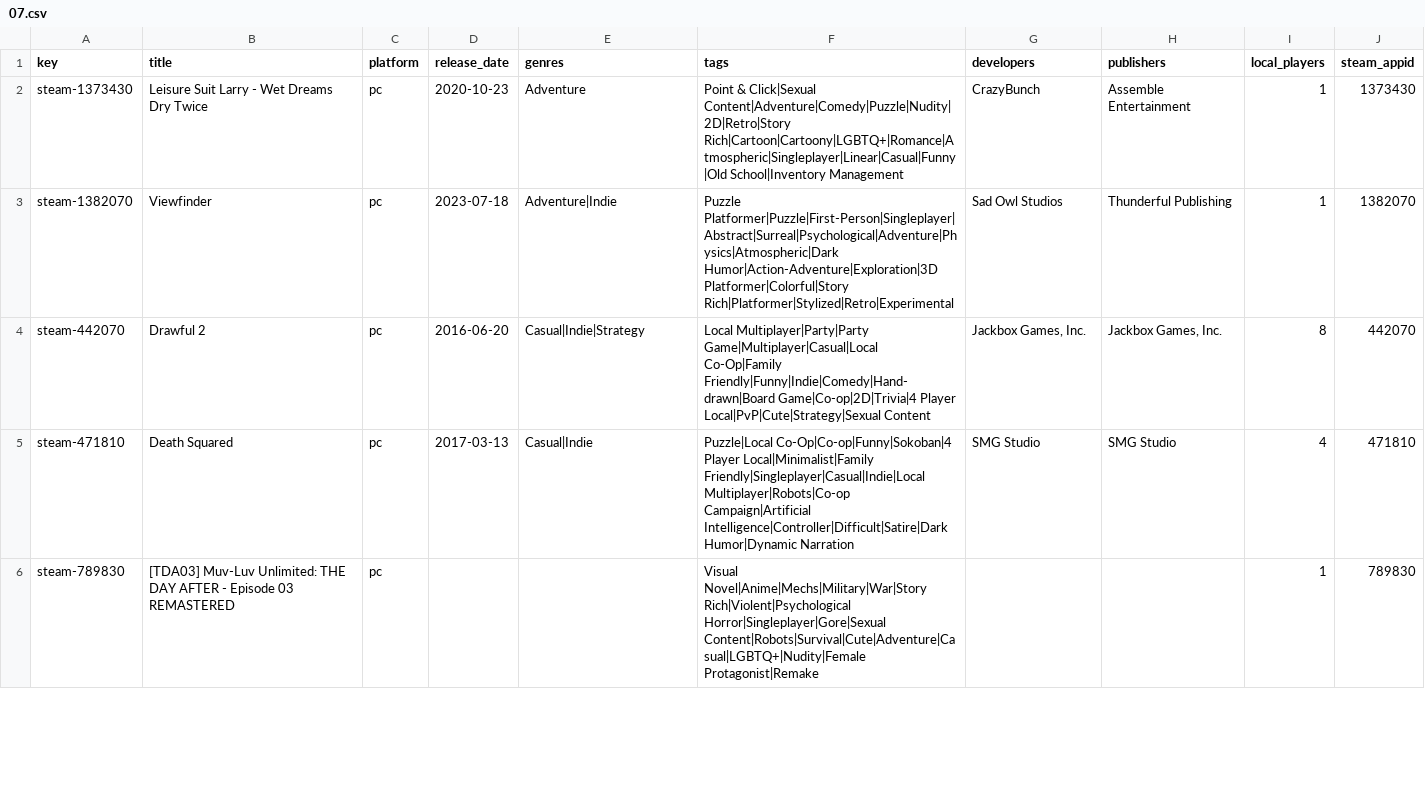
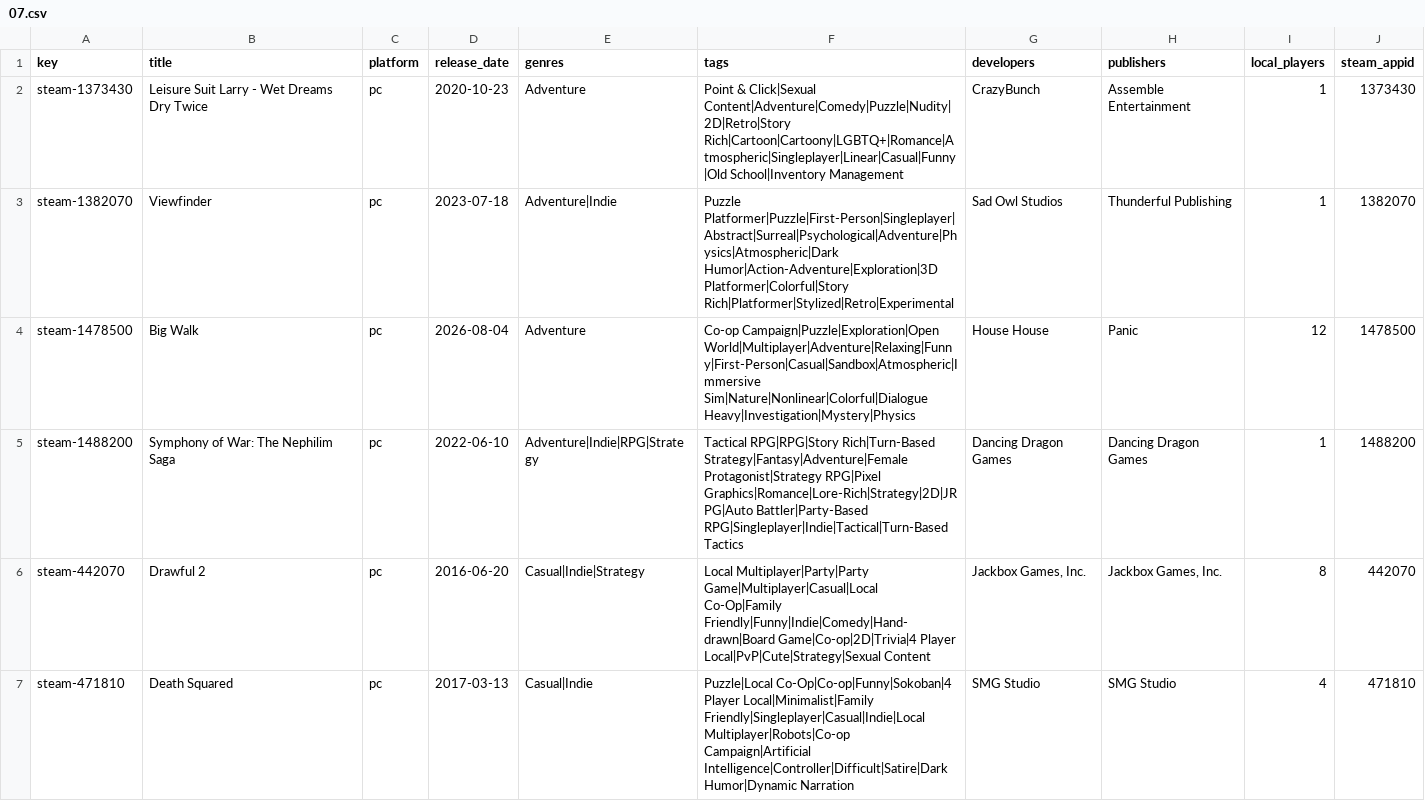
Before and after one commit to jeremybris/PlayOut-metadata, a CSV file: data/steam/07.csv, drawn as a sheet; only a part is shown; the shorter side is filled out with more unchanged rows; the diff names each change by its address in the sheet, - before the commit and + after, or states it on an @@ line.

```diff
--- a/data/steam/07.csv
+++ b/data/steam/07.csv
+row 4: steam-1478500 | Big Walk | pc | 2026-08-04 | Adventure | Co-op Campaign|Puzzle|Exploration|Open World|Multiplayer|Adventure|Relaxing|Funny|First-Person|Casual|Sandbox|Atmospheric|Immersive Sim|Nature|Nonlinear|Colorful|Dialogue Heavy|Investigation|Mystery|Physics | House House | Panic | 12 | 1478500
+row 5: steam-1488200 | Symphony of War: The Nephilim Saga | pc | 2022-06-10 | Adventure|Indie|RPG|Strategy | Tactical RPG|RPG|Story Rich|Turn-Based Strategy|Fantasy|Adventure|Female Protagonist|Strategy RPG|Pixel Graphics|Romance|Lore-Rich|Strategy|2D|JRPG|Auto Battler|Party-Based RPG|Singleplayer|Indie|Tactical|Turn-Based Tactics | Dancing Dragon Games | Dancing Dragon Games | 1 | 1488200
```
